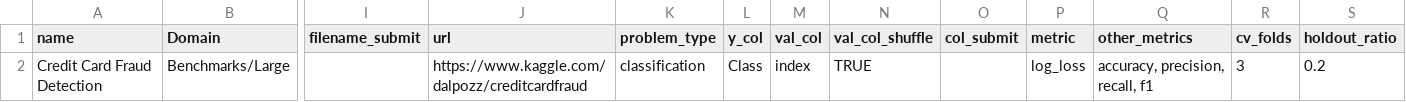
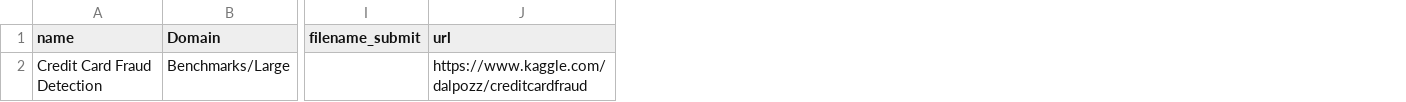
Before and after one commit to pierre-chaville/automlk, a CSV file: datasets/creditcard.csv, drawn as a sheet; only a part is shown, gaps mark what is left out; the diff names each change by its address in the sheet, - before the commit and + after, or states it on an @@ line.

```diff
--- a/datasets/creditcard.csv
+++ b/datasets/creditcard.csv
-column K (problem_type), row 2: classification
-column L (y_col), row 2: Class
-column M (val_col), row 2: index
-column N (val_col_shuffle), row 2: TRUE
-column O (col_submit), empty
-column P (metric), row 2: log_loss
-column Q (other_metrics), row 2: accuracy, precision, recall, f1
-column R (cv_folds), row 2: 3
-column S (holdout_ratio), row 2: 0.2
```
Also changed, not shown: datasets/datasets.csv, datasets/imdb.csv, 29 other files.
